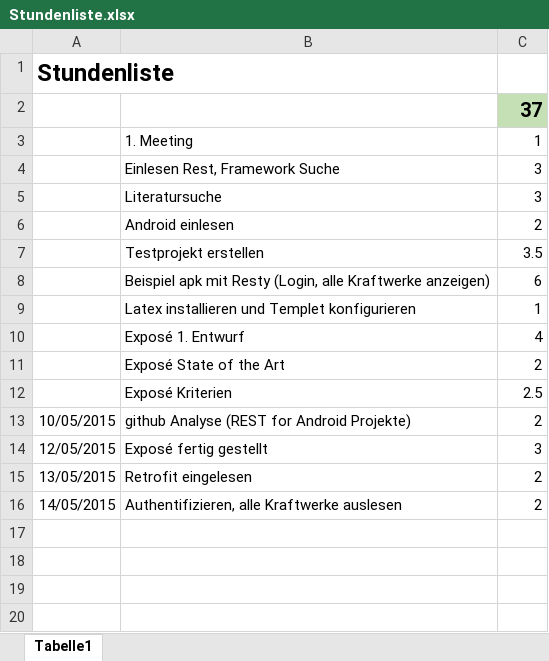
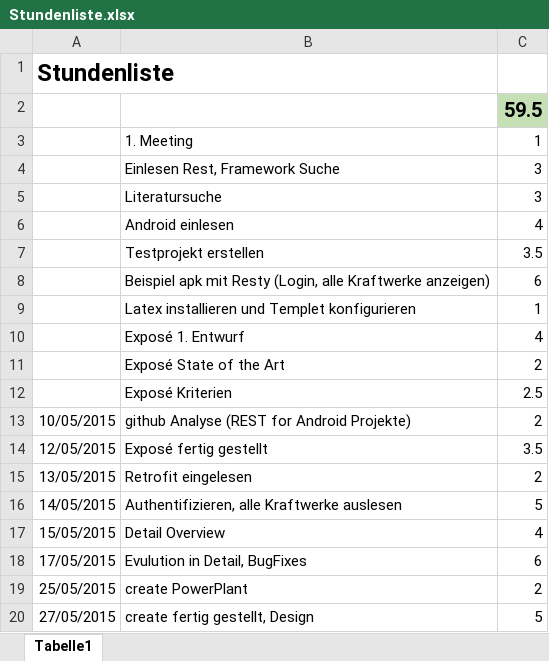
Before and after one commit to EPilz/Bac, an Excel workbook: Stundenliste.xlsx, sheet Tabelle1, drawn as a sheet; values as stored, in another font and other column widths than the file's, no borders; the diff names each change by its address in the sheet, - before the commit and + after, or states it on an @@ line.

Commit message:
create grob fertig, ohne datepicker

```diff
--- a/Stundenliste.xlsx (sheet Tabelle1)
+++ b/Stundenliste.xlsx (sheet Tabelle1)
-C2: 37
+C2: 59.5
-C6: 2
+C6: 4
-C14: 3
+C14: 3.5
-C16: 2
+C16: 5
+row 17: 15/05/2015 | Detail Overview | 4
+row 18: 17/05/2015 | Evulution in Detail, BugFixes | 6
+row 19: 25/05/2015 | create PowerPlant | 2
+row 20: 27/05/2015 | create fertig gestellt, Design | 5
```
Also changed, not shown: 16 other files.
